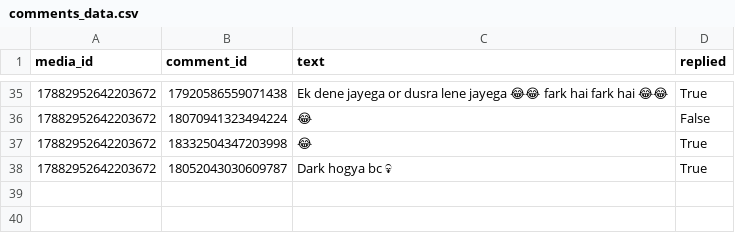
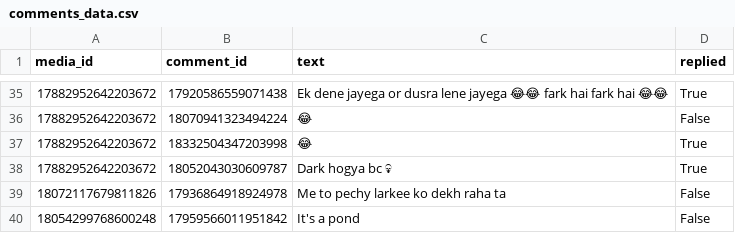
Before and after one commit to LaughterKaDoze/laughter.ka.doze.webhook, a CSV file: comments_data.csv, drawn as a sheet; only a part is shown, gaps mark what is left out.

```diff
--- a/comments_data.csv
+++ b/comments_data.csv
@@ -38 +38,3 @@ media_id,comment_id,text,replied
 17882952642203672,18052043030609787,Dark hogya bc 💀,True
+18072117679811826,17936864918924978,Me to pechy larkee ko dekh raha ta,False
+18054299768600248,17959566011951842,It's a pond,False
```
